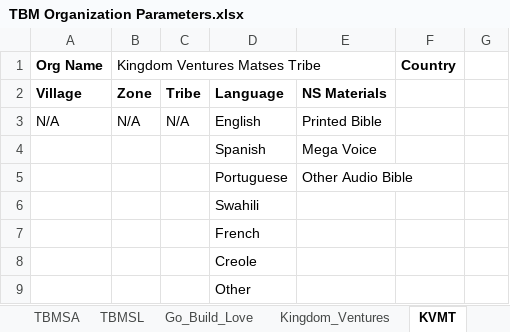
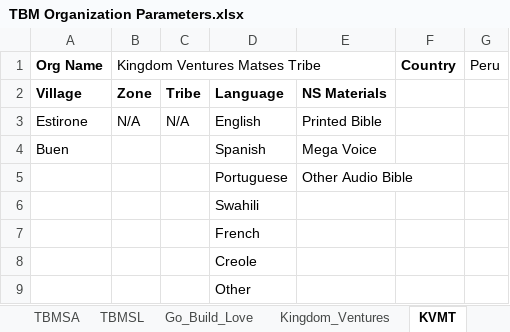
Before and after one commit to The-Bucket-Ministry/Organization-Parameters, an Excel workbook: TBM Organization Parameters.xlsx, sheet KVMT, drawn as a sheet; values as stored, in another font and other column widths than the file's, no borders; the diff names each change by its address in the sheet, - before the commit and + after, or states it on an @@ line.

```diff
--- a/TBM Organization Parameters.xlsx (sheet KVMT)
+++ b/TBM Organization Parameters.xlsx (sheet KVMT)
-G1: (empty)
+G1: Peru
-A3 (Org Name): N/A
+A3 (Org Name): Estirone
-A4 (Org Name): (empty)
+A4 (Org Name): Buen
```
Also changed, not shown: sheet KVMR, 1 other file.
